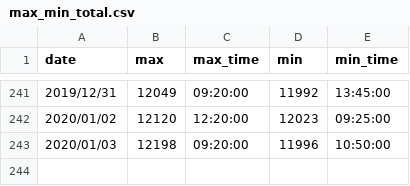
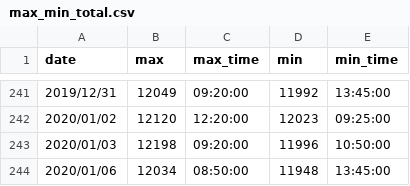
Before and after one commit to ngxial03/Future, a CSV file: out/max_min_total.csv, drawn as a sheet; only a part is shown, gaps mark what is left out; the diff names each change by its address in the sheet, - before the commit and + after, or states it on an @@ line.

```diff
--- a/out/max_min_total.csv
+++ b/out/max_min_total.csv
+row 244: 2020/01/06 | 12034 | 08:50:00 | 11948 | 13:45:00
```
Also changed, not shown: out/happy_202001.csv, out/happy_total.csv, 2 other files.
